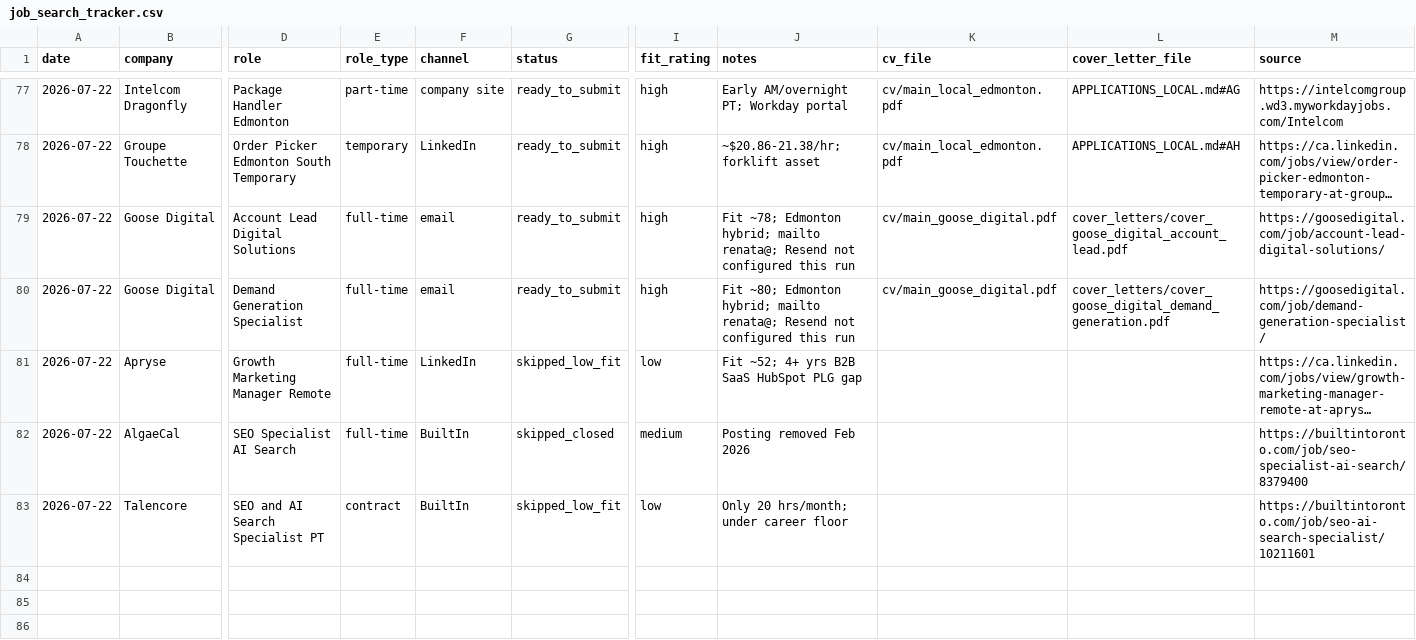
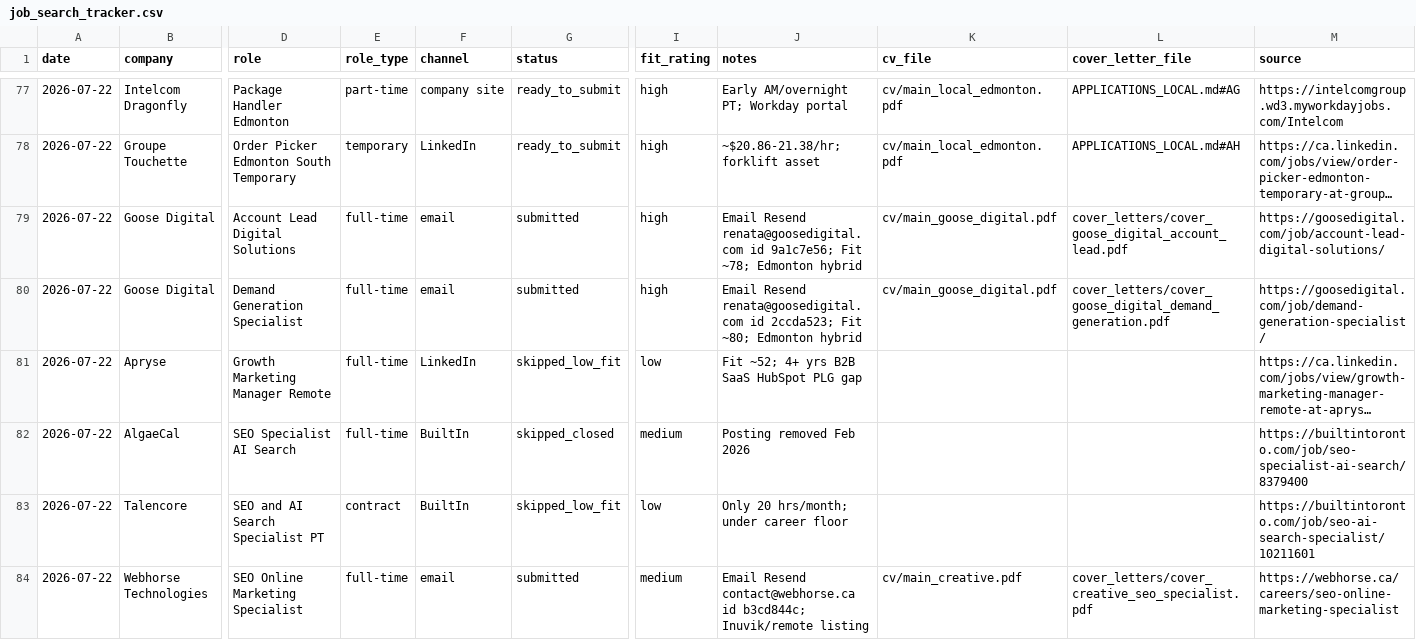
Before and after one commit to luminmarketinggroup-sys/ai-job-search, a CSV file: job_search_tracker.csv, drawn as a sheet; only a part is shown, gaps mark what is left out; long unchanged cells end in …; rows hold the shown columns only; the diff covers the shown part only; the diff names each change by its address in the sheet, - before the commit and + after, or states it on an @@ line.

```diff
--- a/job_search_tracker.csv
+++ b/job_search_tracker.csv
-G79:G80 (status): ready_to_submit
+G79:G80 (status): submitted
-J79 (notes): Fit ~78; Edmonton hybrid; mailto renata@; Resend not configured this run
+J79 (notes): Email Resend renata@goosedigital.com id 9a1c7e56; Fit ~78; Edmonton hybrid
-J80 (notes): Fit ~80; Edmonton hybrid; mailto renata@; Resend not configured this run
+J80 (notes): Email Resend renata@goosedigital.com id 2ccda523; Fit ~80; Edmonton hybrid
+row 84: 2026-07-22 | Webhorse Technologies | SEO Online Marketing Specialist | full-time | email | submitted | medium | Email Resend contact@webhorse.ca id b3cd844c; Inuvik/remote listing | cv/main_creative.pdf | cover_letters/cover_creative_seo_specialist.pdf | https://webhorse.ca/careers/seo-online-marketing-specialist
```
Also changed, not shown: 5 added rows elsewhere in this file, 5 other files.
